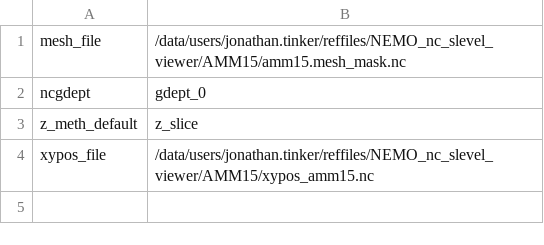
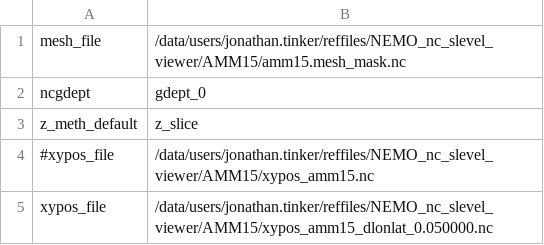
Before and after one commit to hadjt/NEMO_nc_slevel_viewer, a CSV file: NEMO_nc_slevel_viewer_config_AMM15.csv, drawn as a sheet.

```diff
--- a/NEMO_nc_slevel_viewer_config_AMM15.csv
+++ b/NEMO_nc_slevel_viewer_config_AMM15.csv
@@ -3,2 +3,3 @@ ncgdept,gdept_0
 z_meth_default,z_slice
-xypos_file,/data/users/jonathan.tinker/reffiles/NEMO_nc_slevel_viewer/AMM15/xypos_amm15.nc
+#xypos_file,/data/users/jonathan.tinker/reffiles/NEMO_nc_slevel_viewer/AMM15/xypos_amm15.nc
+xypos_file,/data/users/jonathan.tinker/reffiles/NEMO_nc_slevel_viewer/AMM15/xypos_amm15_dlonlat_0.050000.nc
```
Also changed, not shown: 3 other files.
